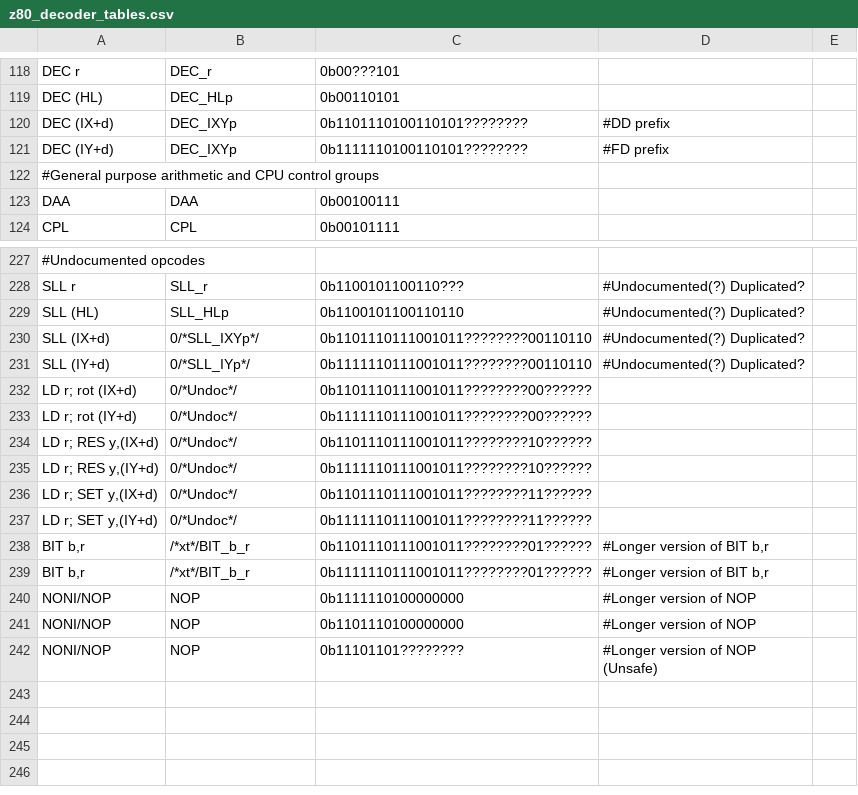
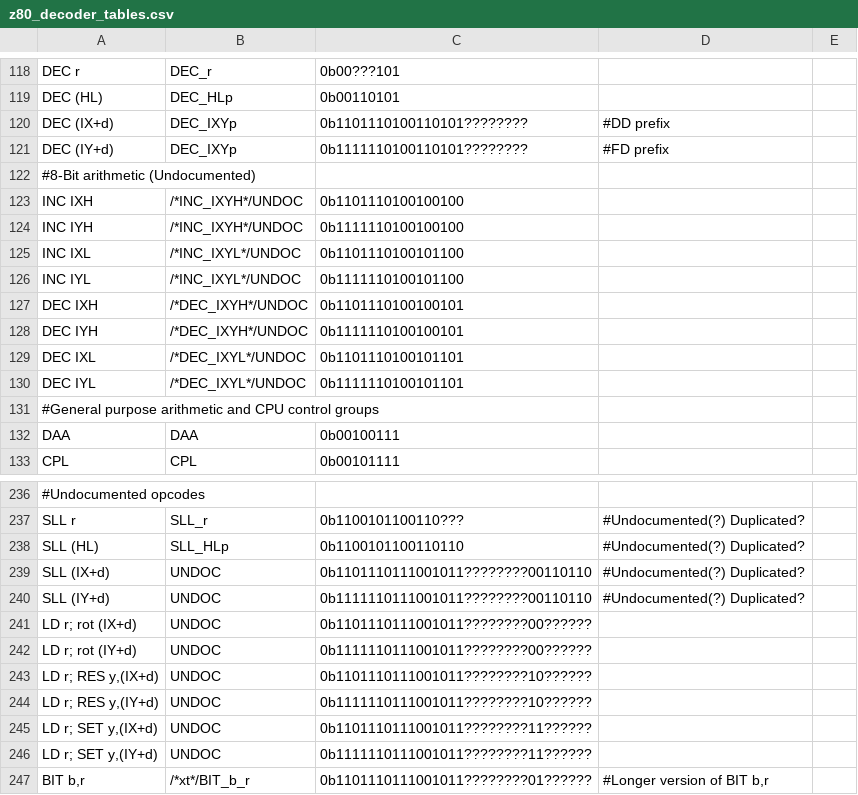
Before and after one commit to NeonMan/master-system-emu, a CSV file: z80/z80_decoder_tables.csv, drawn as a sheet; only a part is shown, gaps mark what is left out; the shorter side is filled out with more unchanged rows.

Commit message:
Implemented half-borrow macros; Added INC IXH/IXL/IYH/IYL to decoder tables.

```diff
--- a/z80/z80_decoder_tables.csv
+++ b/z80/z80_decoder_tables.csv
@@ -121,2 +121,11 @@ DEC (IX+d)	DEC_IXYp	0b1101110100110101????????	#DD prefix
 DEC (IY+d)	DEC_IXYp	0b1111110100110101????????	#FD prefix	
+#8-Bit arithmetic (Undocumented)				
+INC IXH	/*INC_IXYH*/UNDOC	0b1101110100100100		
+INC IYH	/*INC_IXYH*/UNDOC	0b1111110100100100		
+INC IXL	/*INC_IXYL*/UNDOC	0b1101110100101100		
+INC IYL	/*INC_IXYL*/UNDOC	0b1111110100101100		
+DEC IXH	/*DEC_IXYH*/UNDOC	0b1101110100100101		
+DEC IYH	/*DEC_IXYH*/UNDOC	0b1111110100100101		
+DEC IXL	/*DEC_IXYL*/UNDOC	0b1101110100101101		
+DEC IYL	/*DEC_IXYL*/UNDOC	0b1111110100101101		
 #General purpose arithmetic and CPU control groups				
@@ -229,10 +238,10 @@ SLL r	SLL_r	0b1100101100110???	#Undocumented(?) Duplicated?
 SLL (HL)	SLL_HLp	0b1100101100110110	#Undocumented(?) Duplicated?	
-SLL (IX+d)	0/*SLL_IXYp*/	0b1101110111001011????????00110110	#Undocumented(?) Duplicated?	
-SLL (IY+d)	0/*SLL_IYp*/	0b1111110111001011????????00110110	#Undocumented(?) Duplicated?	
-LD r; rot (IX+d)	0/*Undoc*/	0b1101110111001011????????00??????		
-LD r; rot (IY+d)	0/*Undoc*/	0b1111110111001011????????00??????		
-LD r; RES y,(IX+d)	0/*Undoc*/	0b1101110111001011????????10??????		
-LD r; RES y,(IY+d)	0/*Undoc*/	0b1111110111001011????????10??????		
-LD r; SET y,(IX+d)	0/*Undoc*/	0b1101110111001011????????11??????		
-LD r; SET y,(IY+d)	0/*Undoc*/	0b1111110111001011????????11??????		
+SLL (IX+d)	UNDOC	0b1101110111001011????????00110110	#Undocumented(?) Duplicated?	
+SLL (IY+d)	UNDOC	0b1111110111001011????????00110110	#Undocumented(?) Duplicated?	
+LD r; rot (IX+d)	UNDOC	0b1101110111001011????????00??????		
+LD r; rot (IY+d)	UNDOC	0b1111110111001011????????00??????		
+LD r; RES y,(IX+d)	UNDOC	0b1101110111001011????????10??????		
+LD r; RES y,(IY+d)	UNDOC	0b1111110111001011????????10??????		
+LD r; SET y,(IX+d)	UNDOC	0b1101110111001011????????11??????		
+LD r; SET y,(IY+d)	UNDOC	0b1111110111001011????????11??????		
 BIT b,r	/*xt*/BIT_b_r	0b1101110111001011????????01??????	#Longer version of BIT b,r	
```
Also changed, not shown: 4 other files.
